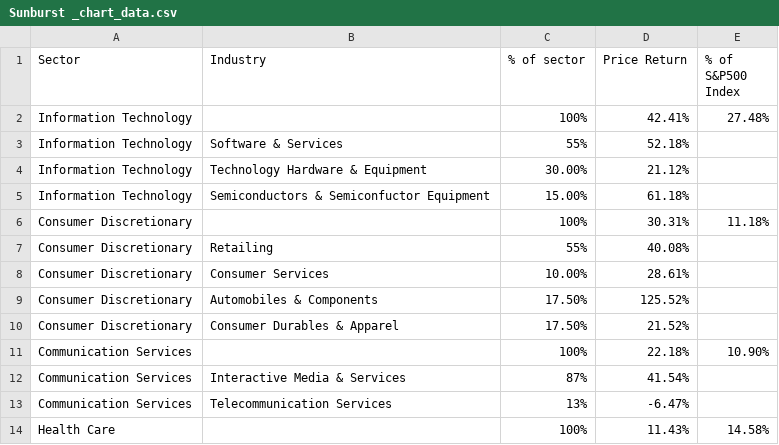
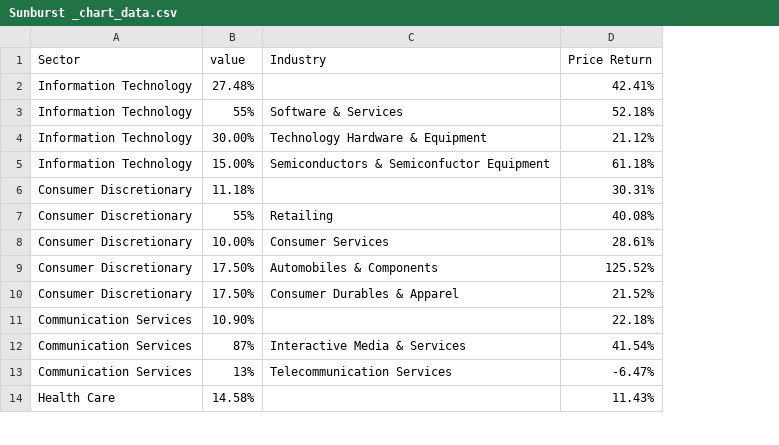
Before and after one commit to hxyalee/monica, a CSV file: twitter/data/Sunburst _chart_data.csv, drawn as a sheet; only a part is shown; removed rows and columns are numbered as before the commit, all else as after; the diff names each change by its address in the sheet, - before the commit and + after, or states it on an @@ line.

Commit message:
Update Sunburst _chart_data.csv

```diff
--- a/twitter/data/Sunburst _chart_data.csv
+++ b/twitter/data/Sunburst _chart_data.csv
+column B (value), rows 2-14: 27.48% | 55% | 30.00% | 15.00% | 11.18% | 55% | 10.00% | 17.50% | 17.50% | 10.90% | 87% | 13% | 14.58%
-column C (% of sector), rows 2-14: 100% | 55% | 30.00% | 15.00% | 100% | 55% | 10.00% | 17.50% | 17.50% | 100% | 87% | 13% | 100%
-column E (% of S&P500 Index), rows 2-14: 27.48% |  |  |  | 11.18% |  |  |  |  | 10.90% |  |  | 14.58%
```
